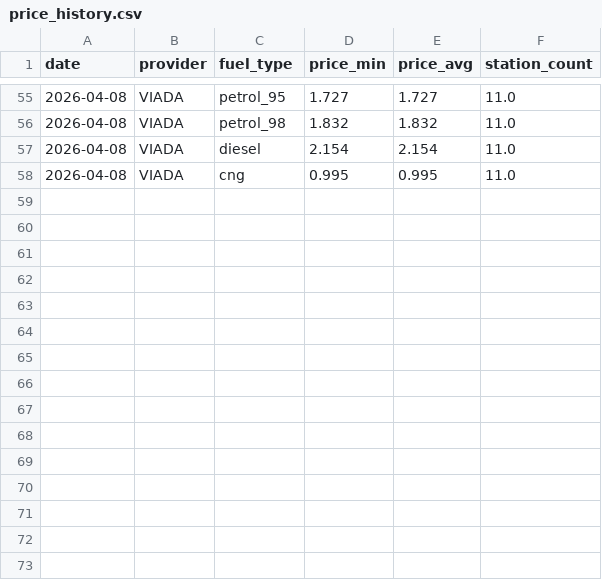
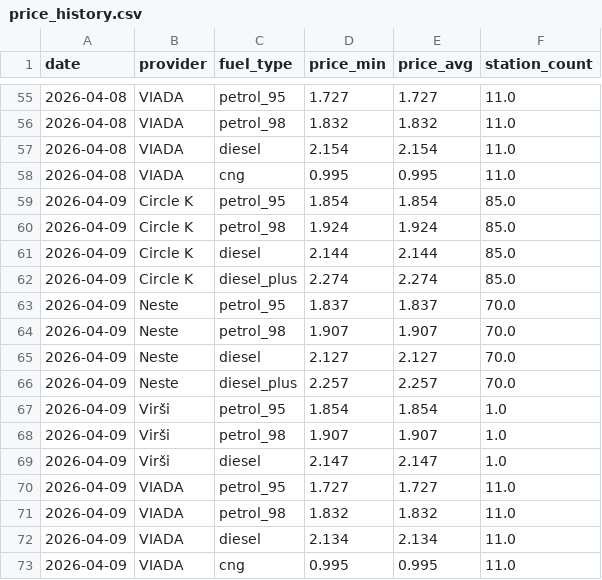
Before and after one commit to igorsbaibuss-121/fuel-price-lv, a CSV file: data/price_history.csv, drawn as a sheet; only a part is shown, gaps mark what is left out.

```diff
--- a/data/price_history.csv
+++ b/data/price_history.csv
@@ -58 +58,16 @@ date,provider,fuel_type,price_min,price_avg,station_count
 2026-04-08,VIADA,cng,0.995,0.995,11.0
+2026-04-09,Circle K,petrol_95,1.854,1.854,85.0
+2026-04-09,Circle K,petrol_98,1.924,1.924,85.0
+2026-04-09,Circle K,diesel,2.144,2.144,85.0
+2026-04-09,Circle K,diesel_plus,2.274,2.274,85.0
+2026-04-09,Neste,petrol_95,1.837,1.837,70.0
+2026-04-09,Neste,petrol_98,1.907,1.907,70.0
+2026-04-09,Neste,diesel,2.127,2.127,70.0
+2026-04-09,Neste,diesel_plus,2.257,2.257,70.0
+2026-04-09,Virši,petrol_95,1.854,1.854,1.0
+2026-04-09,Virši,petrol_98,1.907,1.907,1.0
+2026-04-09,Virši,diesel,2.147,2.147,1.0
+2026-04-09,VIADA,petrol_95,1.727,1.727,11.0
+2026-04-09,VIADA,petrol_98,1.832,1.832,11.0
+2026-04-09,VIADA,diesel,2.134,2.134,11.0
+2026-04-09,VIADA,cng,0.995,0.995,11.0
```
